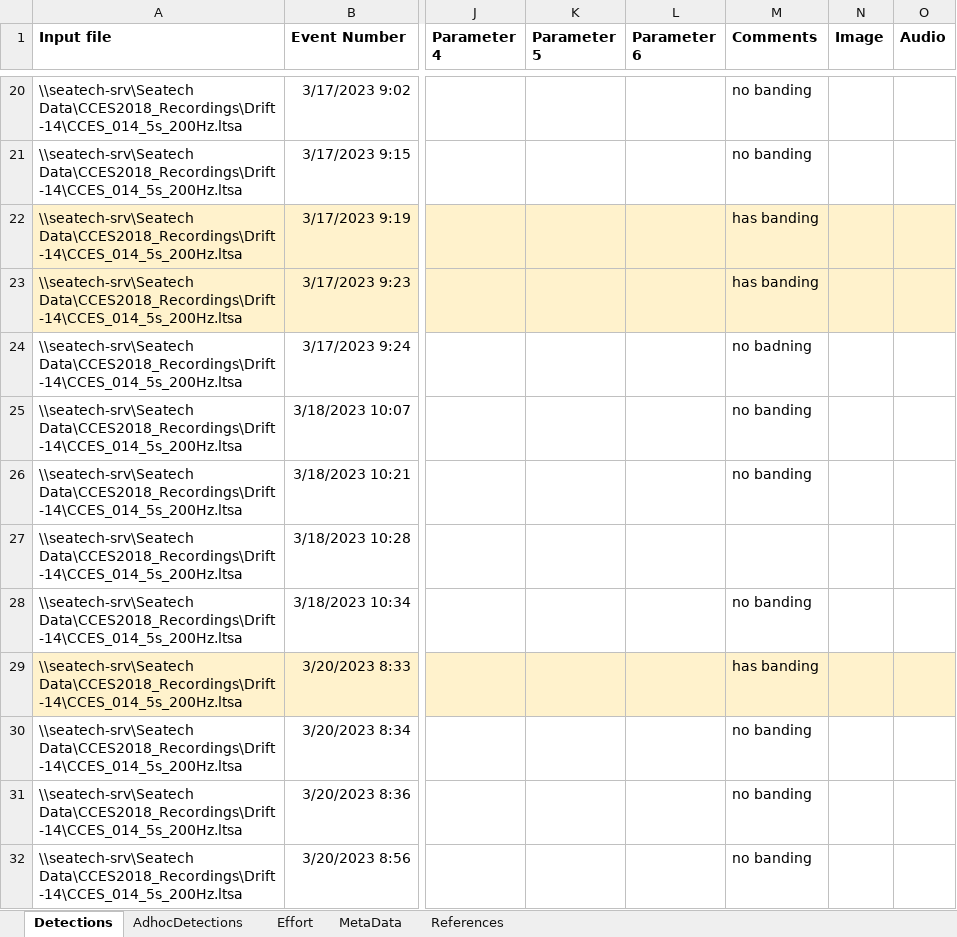
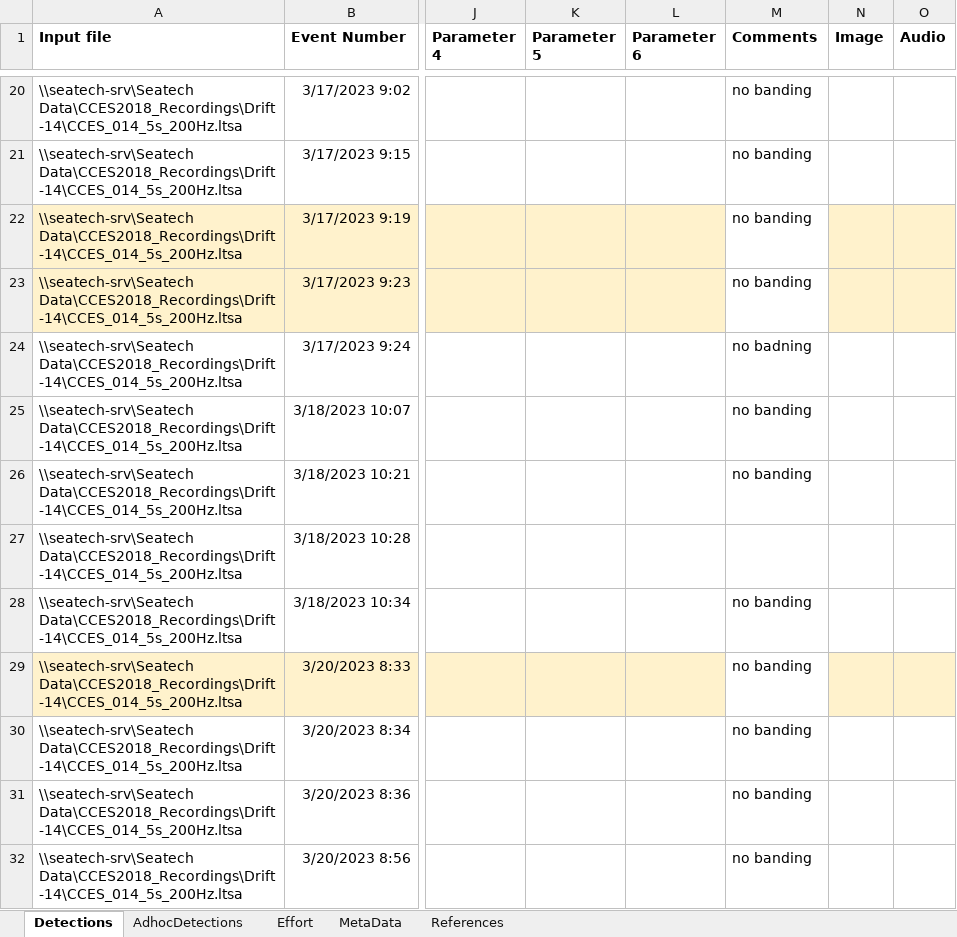
Before and after one commit to asimonis/Seatech, an Excel workbook: data/2023/Keisha Askoak/CCE_DATA/DRIFT-14/DRIFT-14.xlsx, sheet Detections, drawn as a sheet; only a part is shown, gaps mark what is left out; values as stored, in another font and other column widths than the file's, no borders; charts and pictures not drawn; the diff names each change by its address in the sheet, - before the commit and + after, or states it on an @@ line.

Commit message:
Added Risso's and removed NOAA bw detections
Create separate plots for unidentified and Risso's dolphins. Remove all beaked whale events that were identified in the CCES dataset

```diff
--- a/data/2023/Keisha Askoak/CCE_DATA/DRIFT-14/DRIFT-14.xlsx (sheet Detections)
+++ b/data/2023/Keisha Askoak/CCE_DATA/DRIFT-14/DRIFT-14.xlsx (sheet Detections)
-M22:M23 (Comments): has banding
+M22:M23 (Comments): no banding
-M22:M23 fill: #FFF2CC
+M22:M23 fill: none
-M29 (Comments): has banding
+M29 (Comments): no banding
-M29 fill: #FFF2CC
+M29 fill: none
```
Also changed, not shown: charts or pictures, data/2023/Keisha Askoak/CCE_DATA/DRIFT-12/Drift-12.xlsx, 3 other files.
